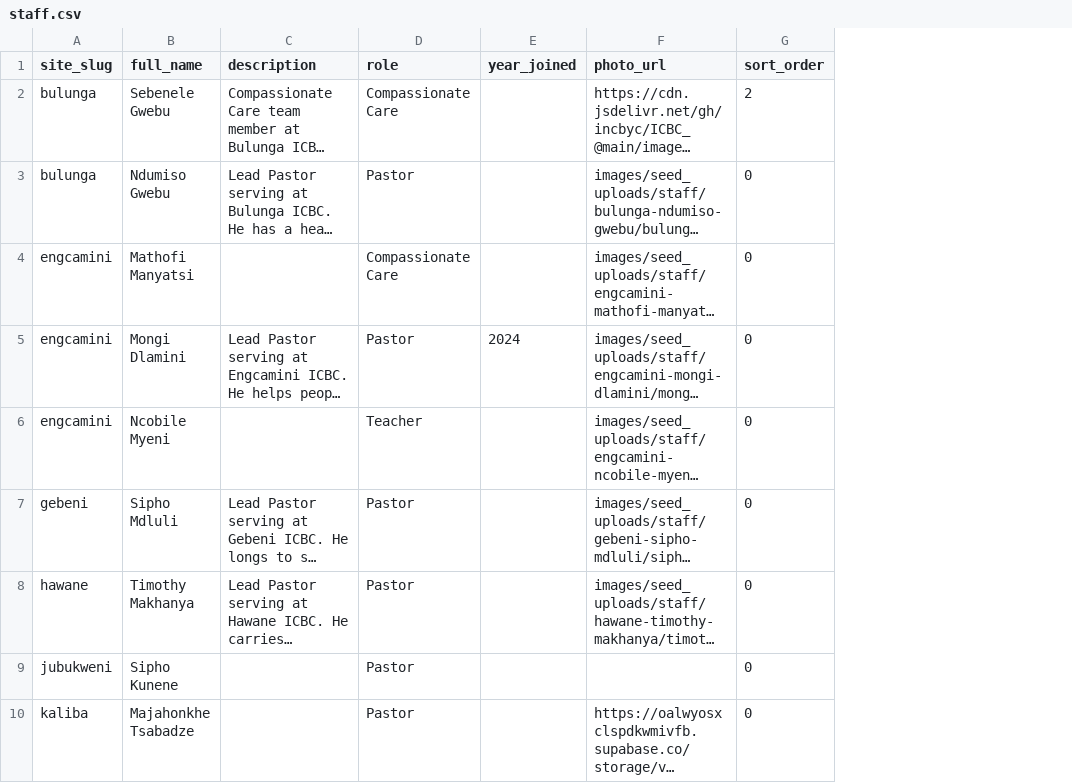
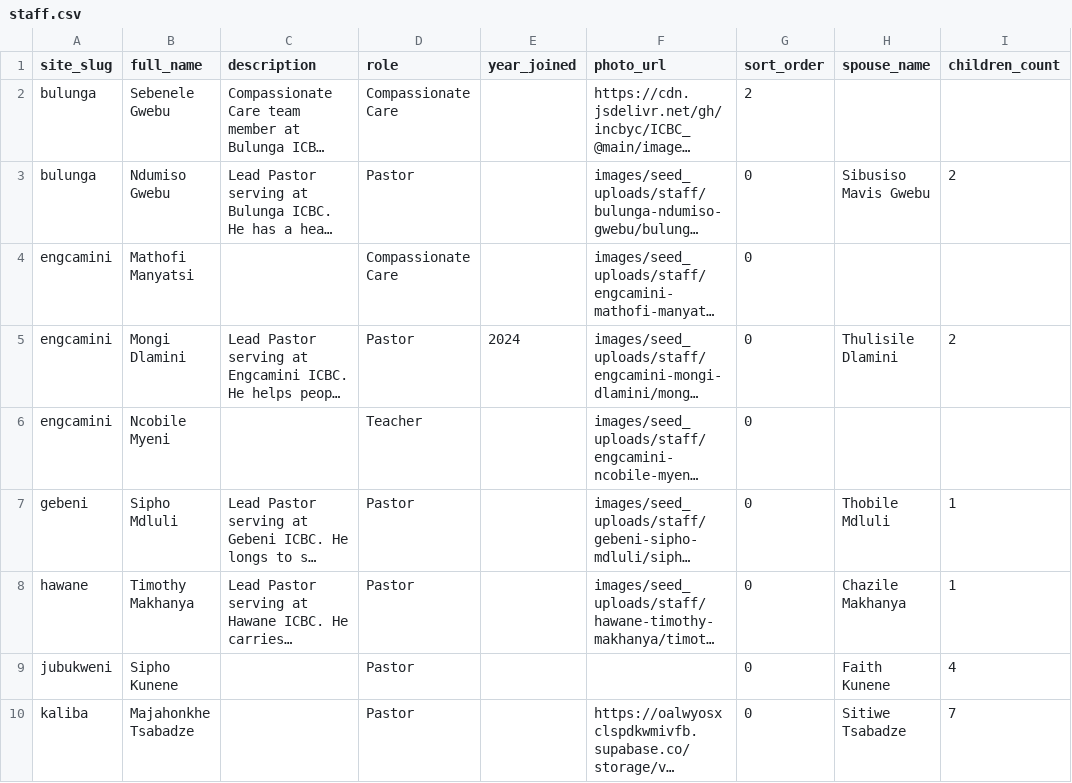
Before and after one commit to incbyc/ICBC_, a CSV file: supabase/seed/staff.csv, drawn as a sheet; only a part is shown; long unchanged cells end in …; the diff names each change by its address in the sheet, - before the commit and + after, or states it on an @@ line.

```diff
--- a/supabase/seed/staff.csv
+++ b/supabase/seed/staff.csv
+column H (spouse_name), rows 3-10: Sibusiso Mavis Gwebu |  | Thulisile Dlamini |  | Thobile Mdluli | Chazile Makhanya | Faith Kunene | Sitiwe Tsabadze
+column I (children_count), rows 3-10: 2 |  | 2 |  | 1 | 1 | 4 | 7
```
Also changed, not shown: supabase/seed/preschool_enrollment.csv, 22 other files.
